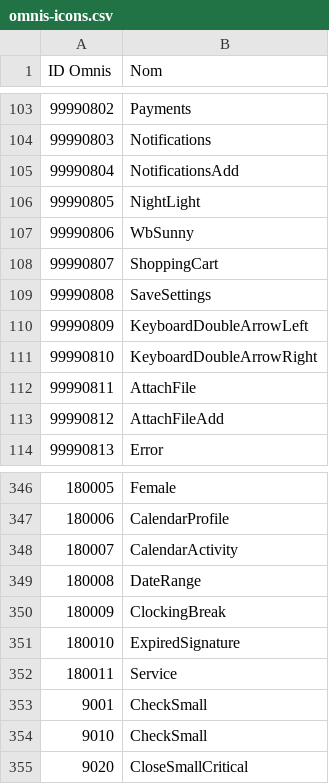
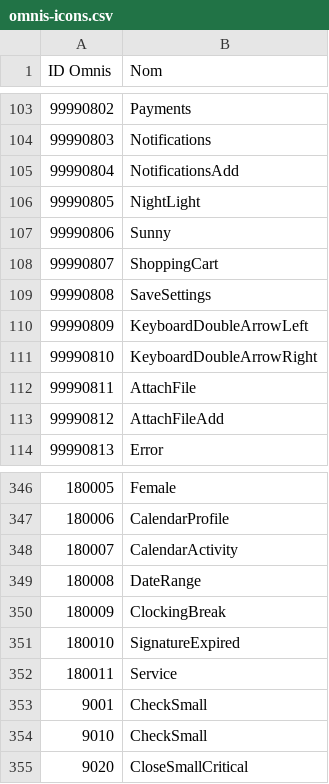
Before and after one commit to aexae/comete-icons, a CSV file: data/omnis-icons.csv, drawn as a sheet; only a part is shown, gaps mark what is left out.

```diff
--- a/data/omnis-icons.csv
+++ b/data/omnis-icons.csv
@@ -106,3 +106,3 @@ ID Omnis;Nom
 99990805;NightLight
-99990806;WbSunny
+99990806;Sunny
 99990807;ShoppingCart
@@ -350,3 +350,3 @@ ID Omnis;Nom
 180009;ClockingBreak
-180010;ExpiredSignature
+180010;SignatureExpired
 180011;Service
```
Also changed, not shown: 24 other files.
